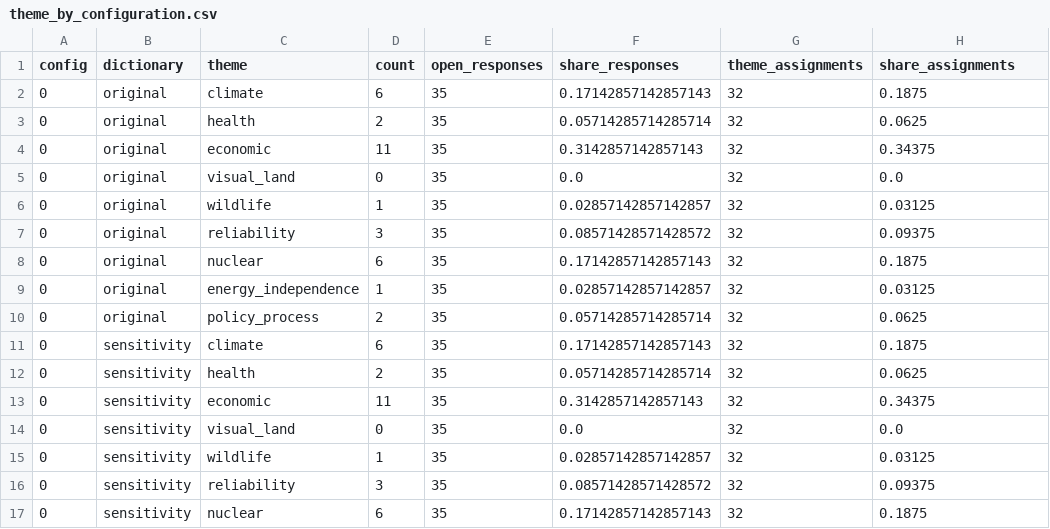
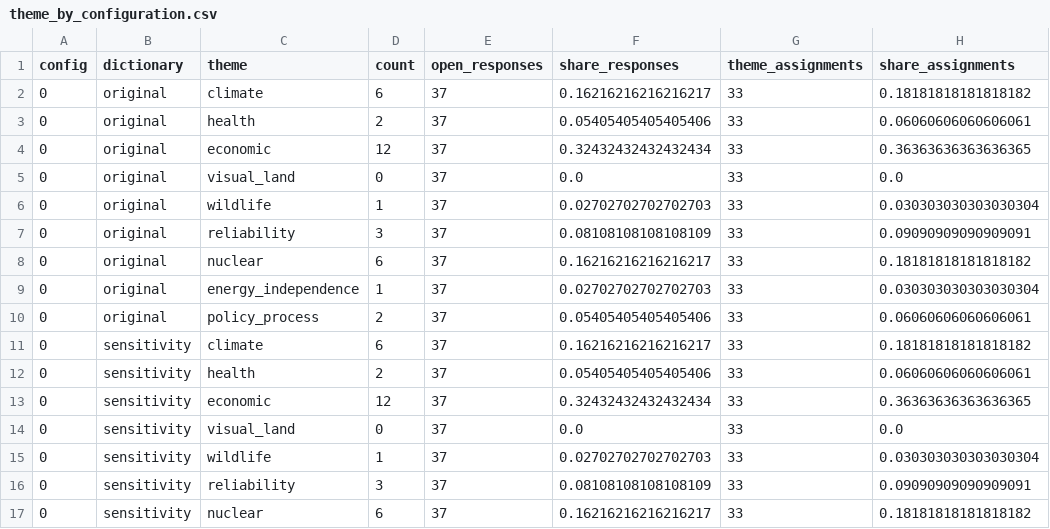
Before and after one commit to amirgazar/LLM-Energy, a CSV file: results/theme_by_configuration.csv, drawn as a sheet; only a part is shown; the diff covers the shown part only.

Commit message:
Restore original survey aggregates and add profile sensitivity results

```diff
--- a/results/theme_by_configuration.csv
+++ b/results/theme_by_configuration.csv
@@ -1,17 +1,17 @@
 config,dictionary,theme,count,open_responses,share_responses,theme_assignments,share_assignments
-0,original,climate,6,35,0.17142857142857143,32,0.1875
-0,original,health,2,35,0.05714285714285714,32,0.0625
-0,original,economic,11,35,0.3142857142857143,32,0.34375
-0,original,visual_land,0,35,0.0,32,0.0
-0,original,wildlife,1,35,0.02857142857142857,32,0.03125
-0,original,reliability,3,35,0.08571428571428572,32,0.09375
-0,original,nuclear,6,35,0.17142857142857143,32,0.1875
-0,original,energy_independence,1,35,0.02857142857142857,32,0.03125
-0,original,policy_process,2,35,0.05714285714285714,32,0.0625
-0,sensitivity,climate,6,35,0.17142857142857143,32,0.1875
-0,sensitivity,health,2,35,0.05714285714285714,32,0.0625
-0,sensitivity,economic,11,35,0.3142857142857143,32,0.34375
-0,sensitivity,visual_land,0,35,0.0,32,0.0
-0,sensitivity,wildlife,1,35,0.02857142857142857,32,0.03125
-0,sensitivity,reliability,3,35,0.08571428571428572,32,0.09375
-0,sensitivity,nuclear,6,35,0.17142857142857143,32,0.1875
+0,original,climate,6,37,0.16216216216216217,33,0.18181818181818182
+0,original,health,2,37,0.05405405405405406,33,0.06060606060606061
+0,original,economic,12,37,0.32432432432432434,33,0.36363636363636365
+0,original,visual_land,0,37,0.0,33,0.0
+0,original,wildlife,1,37,0.02702702702702703,33,0.030303030303030304
+0,original,reliability,3,37,0.08108108108108109,33,0.09090909090909091
+0,original,nuclear,6,37,0.16216216216216217,33,0.18181818181818182
+0,original,energy_independence,1,37,0.02702702702702703,33,0.030303030303030304
+0,original,policy_process,2,37,0.05405405405405406,33,0.06060606060606061
+0,sensitivity,climate,6,37,0.16216216216216217,33,0.18181818181818182
+0,sensitivity,health,2,37,0.05405405405405406,33,0.06060606060606061
+0,sensitivity,economic,12,37,0.32432432432432434,33,0.36363636363636365
+0,sensitivity,visual_land,0,37,0.0,33,0.0
+0,sensitivity,wildlife,1,37,0.02702702702702703,33,0.030303030303030304
+0,sensitivity,reliability,3,37,0.08108108108108109,33,0.09090909090909091
+0,sensitivity,nuclear,6,37,0.16216216216216217,33,0.18181818181818182
```
Also changed, not shown: 8 edited cells elsewhere in this file, results/domain_summary.csv, results/item_distance.csv, 9 other files.
